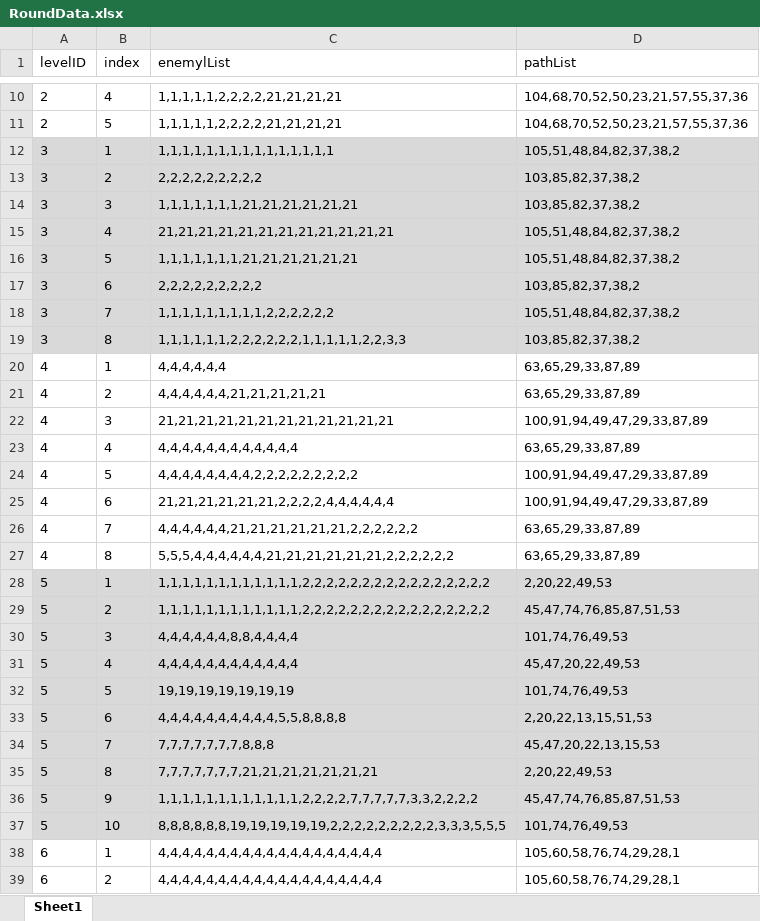
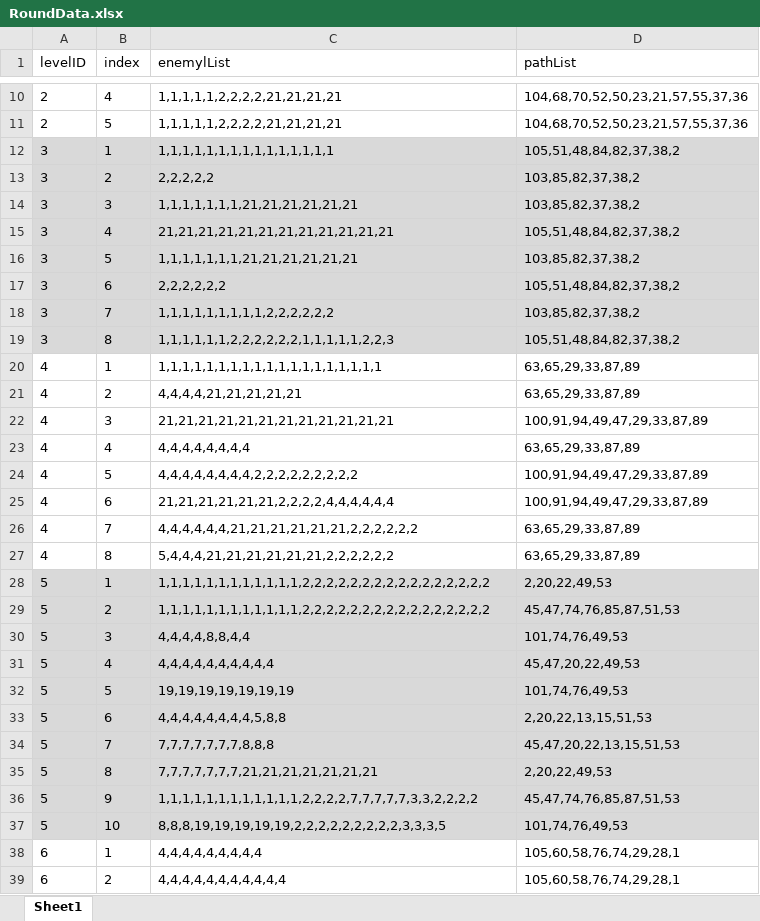
Before and after one commit to takararei/MyUnityGame, an Excel workbook: Excel/RoundData.xlsx, sheet Sheet1, drawn as a sheet; only a part is shown, gaps mark what is left out; values as stored, in another font and other column widths than the file's, no borders; the diff covers the shown part only; the diff names each change by its address in the sheet, - before the commit and + after, or states it on an @@ line.

```diff
--- a/Excel/RoundData.xlsx (sheet Sheet1)
+++ b/Excel/RoundData.xlsx (sheet Sheet1)
-C13 (enemylList): 2,2,2,2,2,2,2,2,2
+C13 (enemylList): 2,2,2,2,2
-D16 (pathList): 105,51,48,84,82,37,38,2
+D16 (pathList): 103,85,82,37,38,2
-C17 (enemylList): 2,2,2,2,2,2,2,2,2
+C17 (enemylList): 2,2,2,2,2,2
-D17 (pathList): 103,85,82,37,38,2
+D17 (pathList): 105,51,48,84,82,37,38,2
-D18 (pathList): 105,51,48,84,82,37,38,2
+D18 (pathList): 103,85,82,37,38,2
-C19 (enemylList): 1,1,1,1,1,1,2,2,2,2,2,2,1,1,1,1,1,2,2,3,3
+C19 (enemylList): 1,1,1,1,1,1,2,2,2,2,2,2,1,1,1,1,1,2,2,3
-D19 (pathList): 103,85,82,37,38,2
+D19 (pathList): 105,51,48,84,82,37,38,2
-C20 (enemylList): 4,4,4,4,4,4
+C20 (enemylList): 1,1,1,1,1,1,1,1,1,1,1,1,1,1,1,1,1,1,1
-C21 (enemylList): 4,4,4,4,4,4,21,21,21,21,21
+C21 (enemylList): 4,4,4,4,21,21,21,21,21
-C23 (enemylList): 4,4,4,4,4,4,4,4,4,4,4,4
+C23 (enemylList): 4,4,4,4,4,4,4,4
-C27 (enemylList): 5,5,5,4,4,4,4,4,4,21,21,21,21,21,21,2,2,2,2,2,2
+C27 (enemylList): 5,4,4,4,21,21,21,21,21,21,2,2,2,2,2,2
-C30 (enemylList): 4,4,4,4,4,4,8,8,4,4,4,4
+C30 (enemylList): 4,4,4,4,8,8,4,4
-C31 (enemylList): 4,4,4,4,4,4,4,4,4,4,4,4
+C31 (enemylList): 4,4,4,4,4,4,4,4,4,4
-C33 (enemylList): 4,4,4,4,4,4,4,4,4,4,5,5,8,8,8,8
+C33 (enemylList): 4,4,4,4,4,4,4,4,5,8,8
-D34 (pathList): 45,47,20,22,13,15,53
+D34 (pathList): 45,47,20,22,13,15,51,53
-C37 (enemylList): 8,8,8,8,8,8,19,19,19,19,19,2,2,2,2,2,2,2,2,2,3,3,3,5,5,5
+C37 (enemylList): 8,8,8,19,19,19,19,19,2,2,2,2,2,2,2,2,2,3,3,3,5
-C38 (enemylList): 4,4,4,4,4,4,4,4,4,4,4,4,4,4,4,4,4,4,4
+C38 (enemylList): 4,4,4,4,4,4,4,4,4
-C39 (enemylList): 4,4,4,4,4,4,4,4,4,4,4,4,4,4,4,4,4,4,4
+C39 (enemylList): 4,4,4,4,4,4,4,4,4,4,4
```
Also changed, not shown: 4 edited cells elsewhere in this sheet, Excel/LevelInfo.xlsx, Excel/TowerInfo.xlsx, 24 other files.
